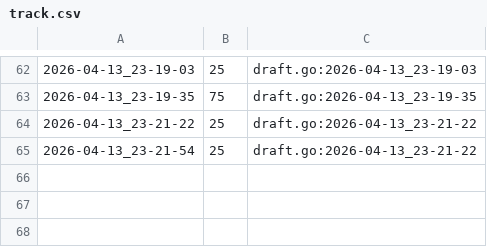
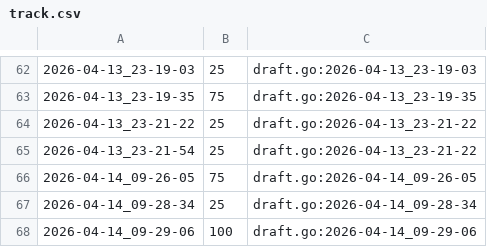
Before and after one commit to qxcode-course/ed-seg-bloco-a-ryanlbb, a CSV file: .tko/track/eval1@baruel/track.csv, drawn as a sheet; only a part is shown, gaps mark what is left out; the diff names each change by its address in the sheet, - before the commit and + after, or states it on an @@ line.

Commit message:
fiz baruel e apagando

```diff
--- a/.tko/track/eval1@baruel/track.csv
+++ b/.tko/track/eval1@baruel/track.csv
+row 66: 2026-04-14_09-26-05 | 75 | draft.go:2026-04-14_09-26-05
+row 67: 2026-04-14_09-28-34 | 25 | draft.go:2026-04-14_09-28-34
+row 68: 2026-04-14_09-29-06 | 100 | draft.go:2026-04-14_09-29-06
```
Also changed, not shown: 9 other files.
